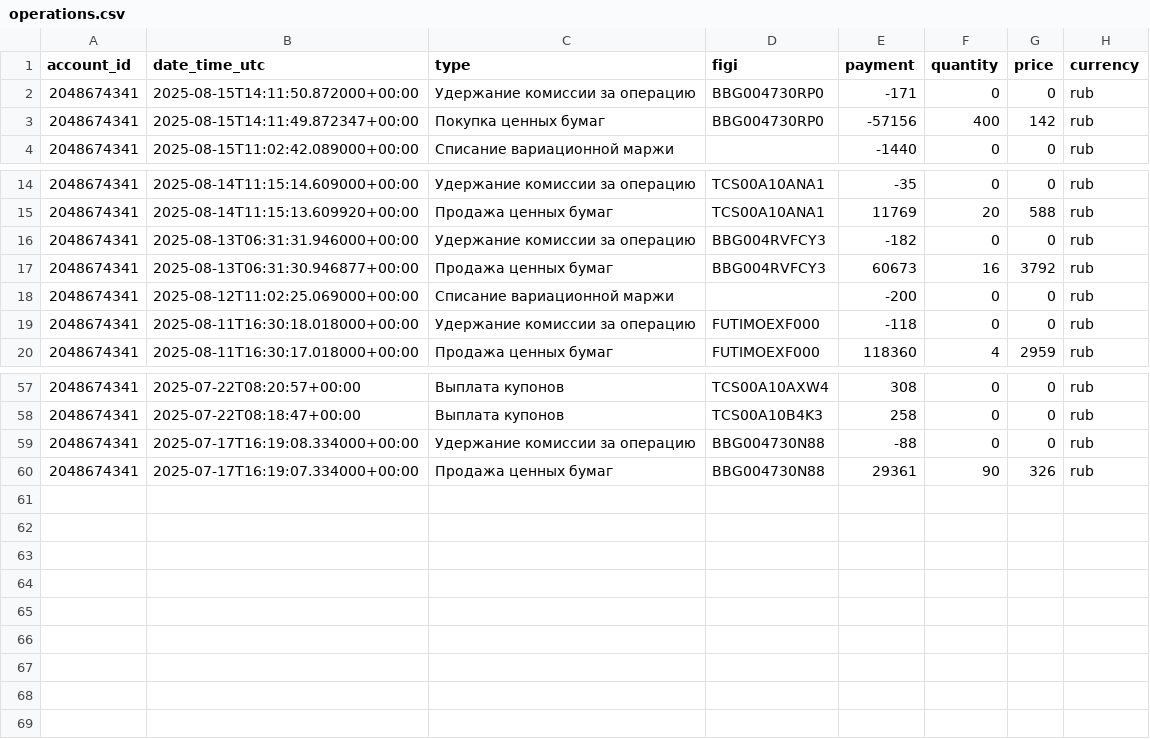
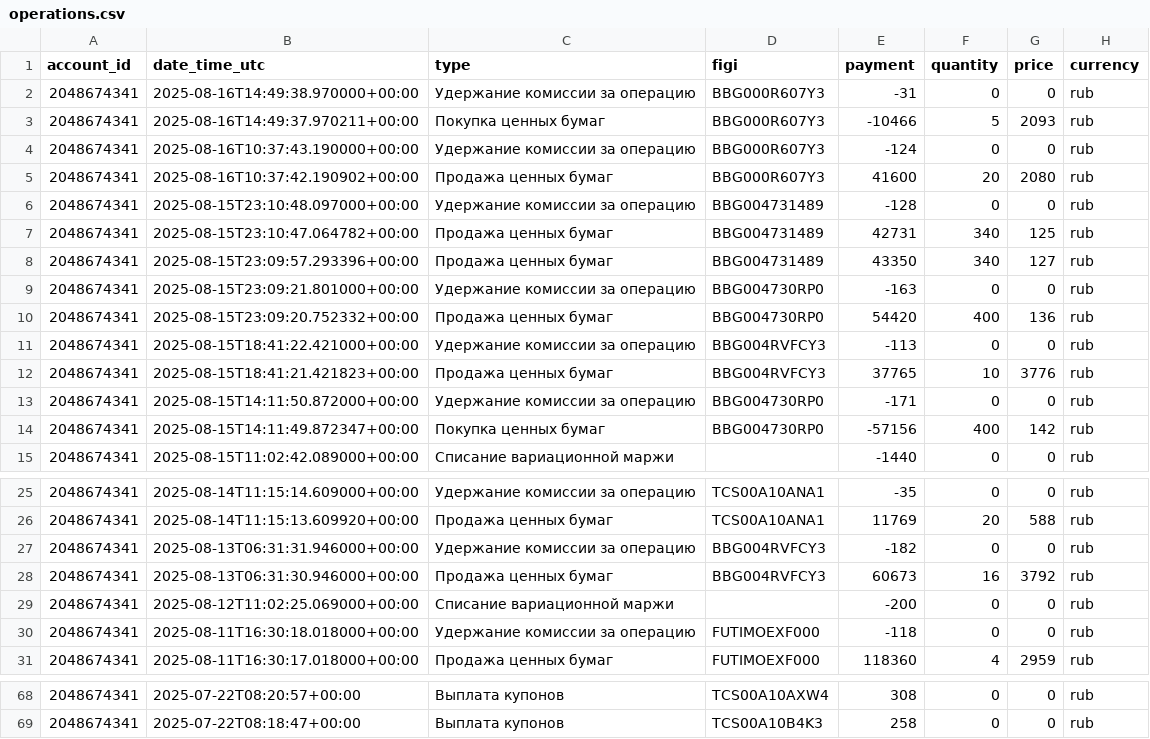
Before and after one commit to BadeevIlya/buffer_repos, a CSV file: operations.csv, drawn as a sheet; only a part is shown, gaps mark what is left out.

Commit message:
Update CSV from Sheets

```diff
--- a/operations.csv
+++ b/operations.csv
@@ -1,2 +1,13 @@
 account_id,date_time_utc,type,figi,payment,quantity,price,currency
+2048674341,2025-08-16T14:49:38.970000+00:00,Удержание комиссии за операцию,BBG000R607Y3,-31,0,0,rub
+2048674341,2025-08-16T14:49:37.970211+00:00,Покупка ценных бумаг,BBG000R607Y3,-10466,5,2093,rub
+2048674341,2025-08-16T10:37:43.190000+00:00,Удержание комиссии за операцию,BBG000R607Y3,-124,0,0,rub
+2048674341,2025-08-16T10:37:42.190902+00:00,Продажа ценных бумаг,BBG000R607Y3,41600,20,2080,rub
+2048674341,2025-08-15T23:10:48.097000+00:00,Удержание комиссии за операцию,BBG004731489,-128,0,0,rub
+2048674341,2025-08-15T23:10:47.064782+00:00,Продажа ценных бумаг,BBG004731489,42731,340,125,rub
+2048674341,2025-08-15T23:09:57.293396+00:00,Продажа ценных бумаг,BBG004731489,43350,340,127,rub
+2048674341,2025-08-15T23:09:21.801000+00:00,Удержание комиссии за операцию,BBG004730RP0,-163,0,0,rub
+2048674341,2025-08-15T23:09:20.752332+00:00,Продажа ценных бумаг,BBG004730RP0,54420,400,136,rub
+2048674341,2025-08-15T18:41:22.421000+00:00,Удержание комиссии за операцию,BBG004RVFCY3,-113,0,0,rub
+2048674341,2025-08-15T18:41:21.421823+00:00,Продажа ценных бумаг,BBG004RVFCY3,37765,10,3776,rub
 2048674341,2025-08-15T14:11:50.872000+00:00,Удержание комиссии за операцию,BBG004730RP0,-171,0,0,rub
@@ -16,3 +27,3 @@ account_id,date_time_utc,type,figi,payment,quantity,price,currency
 2048674341,2025-08-13T06:31:31.946000+00:00,Удержание комиссии за операцию,BBG004RVFCY3,-182,0,0,rub
-2048674341,2025-08-13T06:31:30.946877+00:00,Продажа ценных бумаг,BBG004RVFCY3,60673,16,3792,rub
+2048674341,2025-08-13T06:31:30.946000+00:00,Продажа ценных бумаг,BBG004RVFCY3,60673,16,3792,rub
 2048674341,2025-08-12T11:02:25.069000+00:00,Списание вариационной маржи,,-200,0,0,rub
@@ -58,3 +69 @@ account_id,date_time_utc,type,figi,payment,quantity,price,currency
 2048674341,2025-07-22T08:18:47+00:00,Выплата купонов,TCS00A10B4K3,258,0,0,rub
-2048674341,2025-07-17T16:19:08.334000+00:00,Удержание комиссии за операцию,BBG004730N88,-88,0,0,rub
-2048674341,2025-07-17T16:19:07.334000+00:00,Продажа ценных бумаг,BBG004730N88,29361,90,326,rub
```
Also changed, not shown: portfolio.csv.
